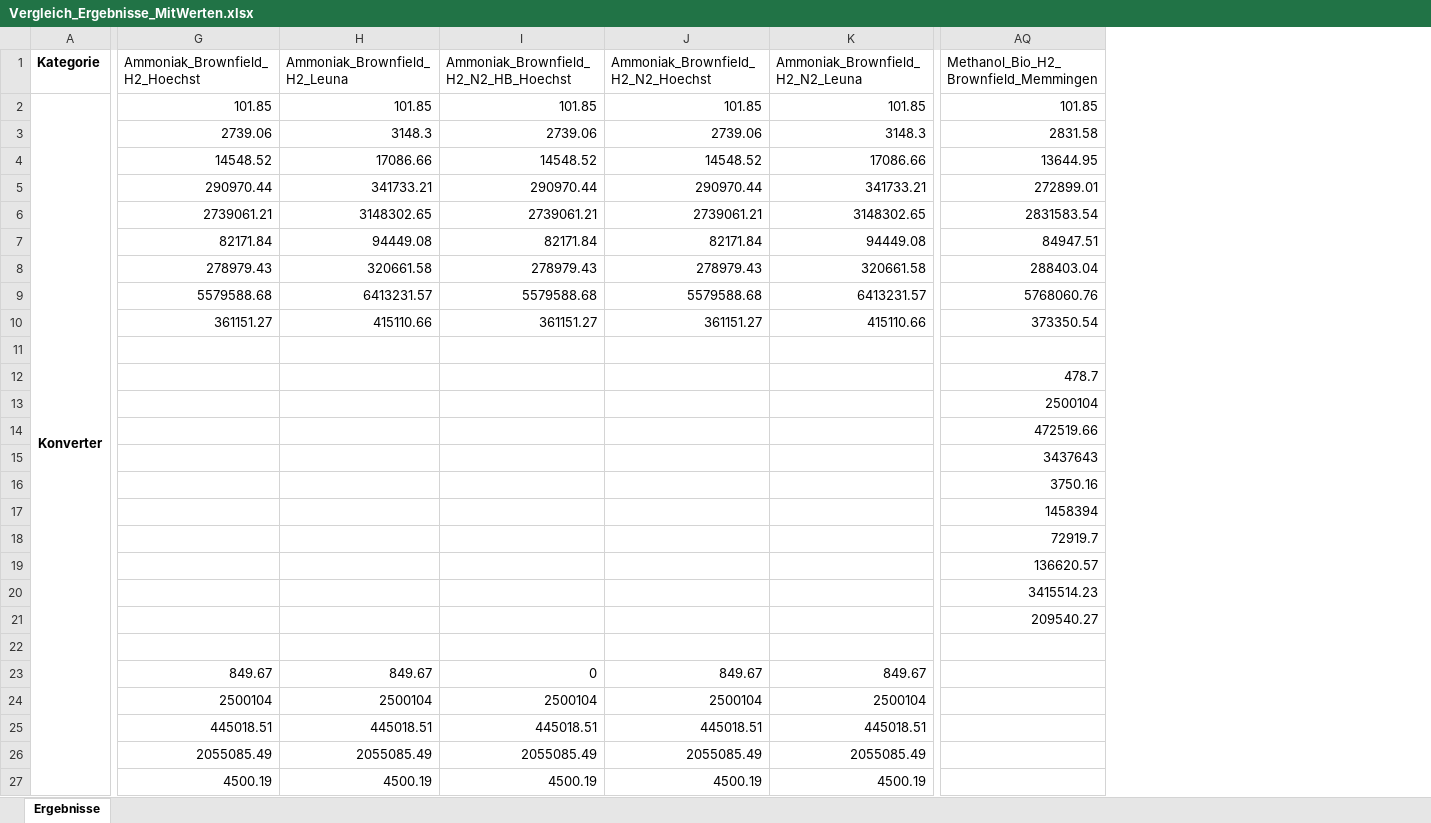
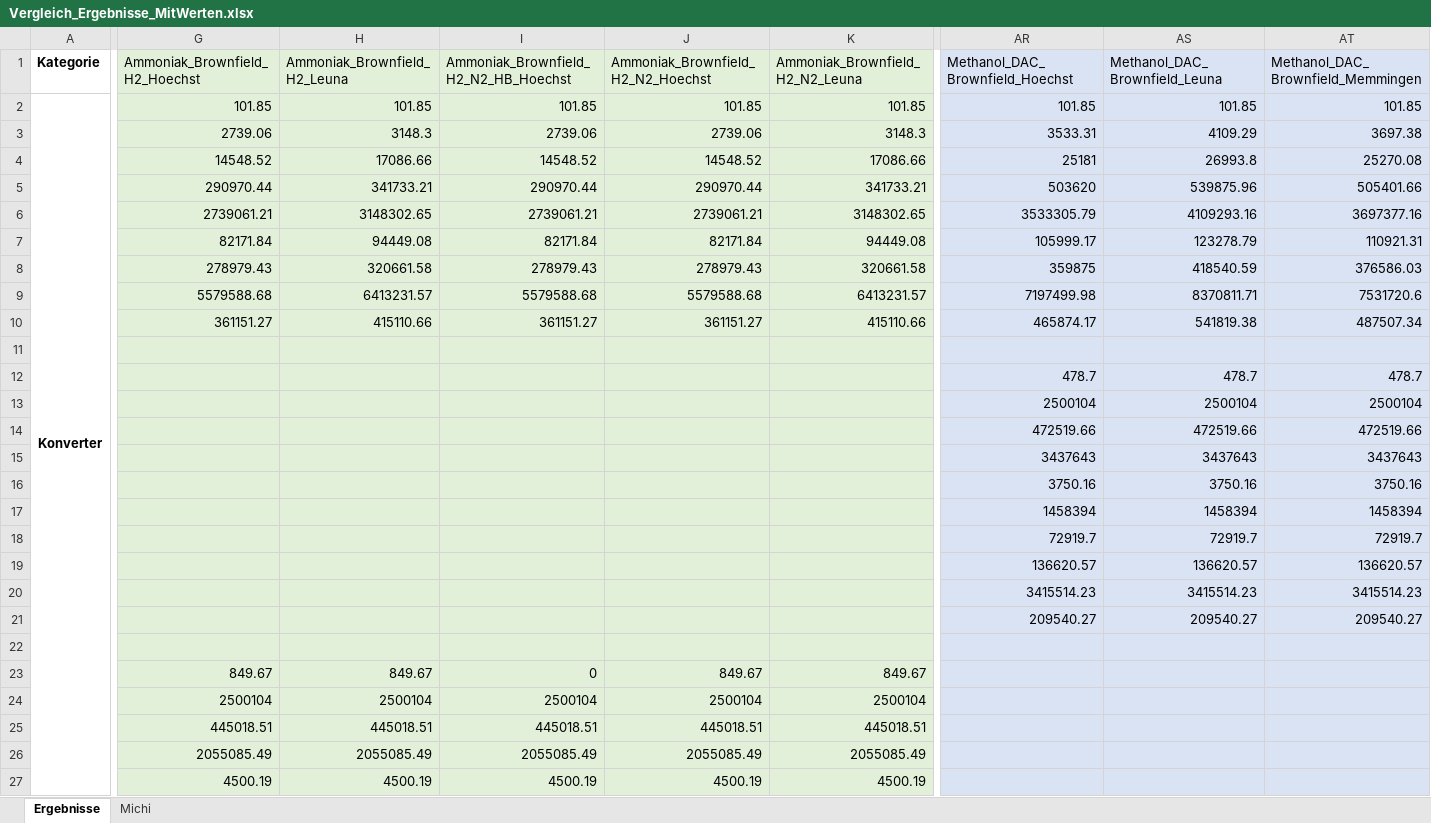
Before and after one commit to michaelheberl/FENES_P2X, an Excel workbook: Vergleich_Ergebnisse_MitWerten.xlsx, sheet Ergebnisse, drawn as a sheet; only a part is shown, gaps mark what is left out; values as stored, in another font and other column widths than the file's, no borders; removed rows and columns are numbered as before the commit, all else as after; the diff covers the shown part only; the diff names each change by its address in the sheet, - before the commit and + after, or states it on an @@ line.

```diff
--- a/Vergleich_Ergebnisse_MitWerten.xlsx (sheet Ergebnisse)
+++ b/Vergleich_Ergebnisse_MitWerten.xlsx (sheet Ergebnisse)
+sheet tab: Michi
-column AQ, rows 1-21: Methanol_Bio_H2_Brownfield_Memmingen | 101.85 | 2831.58 | 13644.95 | 272899.01 | 2831583.54 | 84947.51 | 288403.04 | 5768060.76 | 373350.54 |  | 478.7 | 2500104 | 472519.66 | 3437643 | 3750.16 | 1458394 | 72919.7 | 136620.57 | 3415514.23 | 209540.27
+column AR (Methanol_DAC_Brownfield_Hoechst), rows 2-21: 101.85 | 3533.31 | 25181 | 503620 | 3533305.79 | 105999.17 | 359875 | 7197499.98 | 465874.17 |  | 478.7 | 2500104 | 472519.66 | 3437643 | 3750.16 | 1458394 | 72919.7 | 136620.57 | 3415514.23 | 209540.27
+column AS (Methanol_DAC_Brownfield_Leuna), rows 2-21: 101.85 | 4109.29 | 26993.8 | 539875.96 | 4109293.16 | 123278.79 | 418540.59 | 8370811.71 | 541819.38 |  | 478.7 | 2500104 | 472519.66 | 3437643 | 3750.16 | 1458394 | 72919.7 | 136620.57 | 3415514.23 | 209540.27
+column AT, rows 1-21: Methanol_DAC_Brownfield_Memmingen | 101.85 | 3697.38 | 25270.08 | 505401.66 | 3697377.16 | 110921.31 | 376586.03 | 7531720.6 | 487507.34 |  | 478.7 | 2500104 | 472519.66 | 3437643 | 3750.16 | 1458394 | 72919.7 | 136620.57 | 3415514.23 | 209540.27
-G1:K27 fill: none
+G1:K27 fill: #E2F0D9
```
Also changed, not shown: cell formats elsewhere in this sheet, charts or pictures, 13 other files.
